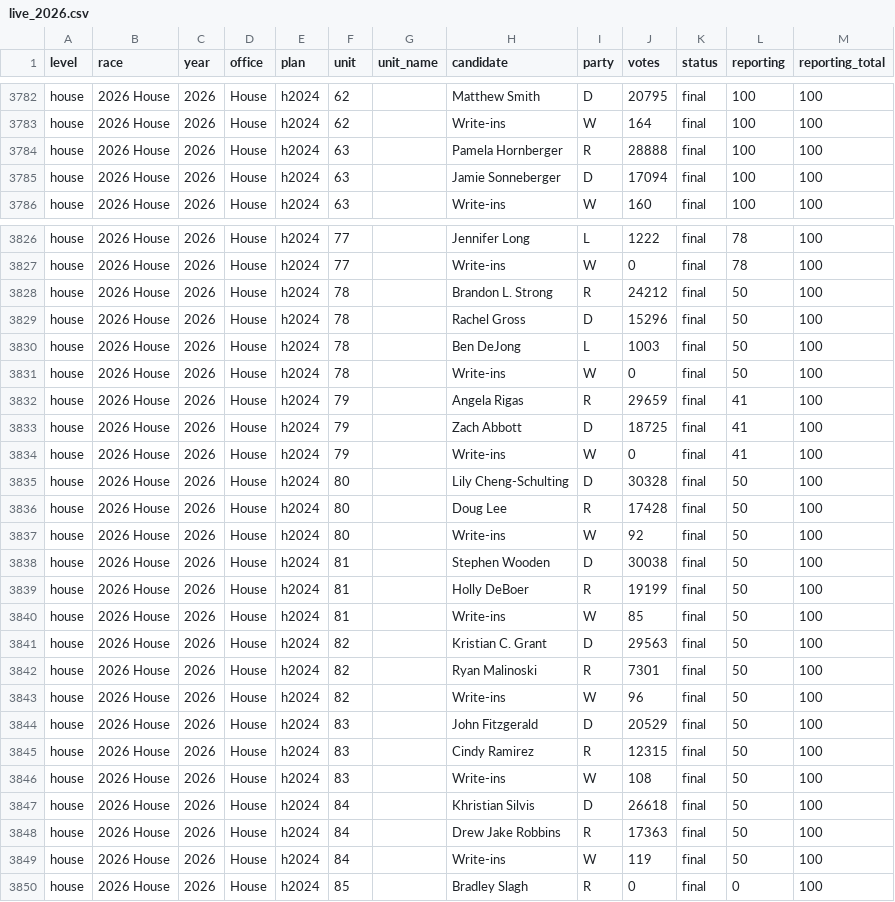
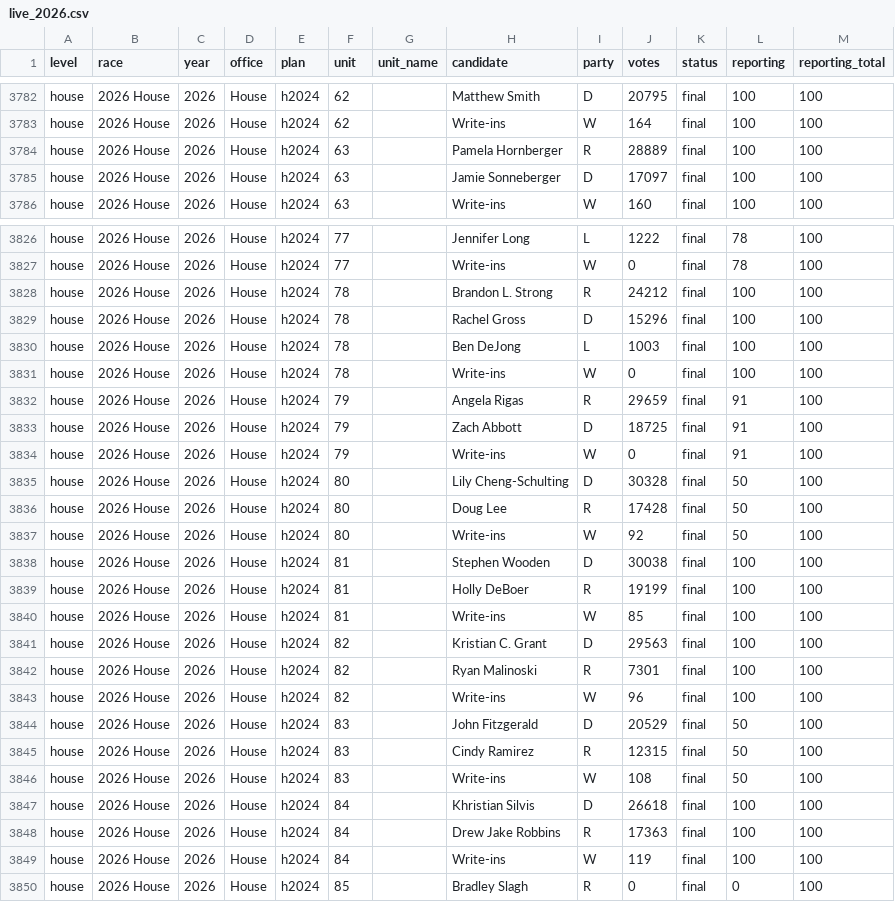
Before and after one commit to danieljchapman/danieljchapman.github.io, a CSV file: mi/data/live_2026.csv, drawn as a sheet; only a part is shown, gaps mark what is left out; the diff covers the shown part only.

```diff
--- a/mi/data/live_2026.csv
+++ b/mi/data/live_2026.csv
@@ -3783,4 +3783,4 @@ house,2026 House,2026,House,h2024,62,,Matthew Smith,D,20795,final,100,100
 house,2026 House,2026,House,h2024,62,,Write-ins,W,164,final,100,100
-house,2026 House,2026,House,h2024,63,,Pamela Hornberger,R,28888,final,100,100
-house,2026 House,2026,House,h2024,63,,Jamie Sonneberger,D,17094,final,100,100
+house,2026 House,2026,House,h2024,63,,Pamela Hornberger,R,28889,final,100,100
+house,2026 House,2026,House,h2024,63,,Jamie Sonneberger,D,17097,final,100,100
 house,2026 House,2026,House,h2024,63,,Write-ins,W,160,final,100,100
@@ -3827,9 +3827,9 @@ house,2026 House,2026,House,h2024,77,,Jennifer Long,L,1222,final,78,100
 house,2026 House,2026,House,h2024,77,,Write-ins,W,0,final,78,100
-house,2026 House,2026,House,h2024,78,,Brandon L. Strong,R,24212,final,50,100
-house,2026 House,2026,House,h2024,78,,Rachel Gross,D,15296,final,50,100
-house,2026 House,2026,House,h2024,78,,Ben DeJong,L,1003,final,50,100
-house,2026 House,2026,House,h2024,78,,Write-ins,W,0,final,50,100
-house,2026 House,2026,House,h2024,79,,Angela Rigas,R,29659,final,41,100
-house,2026 House,2026,House,h2024,79,,Zach Abbott,D,18725,final,41,100
-house,2026 House,2026,House,h2024,79,,Write-ins,W,0,final,41,100
+house,2026 House,2026,House,h2024,78,,Brandon L. Strong,R,24212,final,100,100
+house,2026 House,2026,House,h2024,78,,Rachel Gross,D,15296,final,100,100
+house,2026 House,2026,House,h2024,78,,Ben DeJong,L,1003,final,100,100
+house,2026 House,2026,House,h2024,78,,Write-ins,W,0,final,100,100
+house,2026 House,2026,House,h2024,79,,Angela Rigas,R,29659,final,91,100
+house,2026 House,2026,House,h2024,79,,Zach Abbott,D,18725,final,91,100
+house,2026 House,2026,House,h2024,79,,Write-ins,W,0,final,91,100
 house,2026 House,2026,House,h2024,80,,Lily Cheng-Schulting,D,30328,final,50,100
@@ -3837,8 +3837,8 @@ house,2026 House,2026,House,h2024,80,,Doug Lee,R,17428,final,50,100
 house,2026 House,2026,House,h2024,80,,Write-ins,W,92,final,50,100
-house,2026 House,2026,House,h2024,81,,Stephen Wooden,D,30038,final,50,100
-house,2026 House,2026,House,h2024,81,,Holly DeBoer,R,19199,final,50,100
-house,2026 House,2026,House,h2024,81,,Write-ins,W,85,final,50,100
-house,2026 House,2026,House,h2024,82,,Kristian C. Grant,D,29563,final,50,100
-house,2026 House,2026,House,h2024,82,,Ryan Malinoski,R,7301,final,50,100
-house,2026 House,2026,House,h2024,82,,Write-ins,W,96,final,50,100
+house,2026 House,2026,House,h2024,81,,Stephen Wooden,D,30038,final,100,100
+house,2026 House,2026,House,h2024,81,,Holly DeBoer,R,19199,final,100,100
+house,2026 House,2026,House,h2024,81,,Write-ins,W,85,final,100,100
+house,2026 House,2026,House,h2024,82,,Kristian C. Grant,D,29563,final,100,100
+house,2026 House,2026,House,h2024,82,,Ryan Malinoski,R,7301,final,100,100
+house,2026 House,2026,House,h2024,82,,Write-ins,W,96,final,100,100
 house,2026 House,2026,House,h2024,83,,John Fitzgerald,D,20529,final,50,100
@@ -3846,5 +3846,5 @@ house,2026 House,2026,House,h2024,83,,Cindy Ramirez,R,12315,final,50,100
 house,2026 House,2026,House,h2024,83,,Write-ins,W,108,final,50,100
-house,2026 House,2026,House,h2024,84,,Khristian Silvis,D,26618,final,50,100
-house,2026 House,2026,House,h2024,84,,Drew Jake Robbins,R,17363,final,50,100
-house,2026 House,2026,House,h2024,84,,Write-ins,W,119,final,50,100
+house,2026 House,2026,House,h2024,84,,Khristian Silvis,D,26618,final,100,100
+house,2026 House,2026,House,h2024,84,,Drew Jake Robbins,R,17363,final,100,100
+house,2026 House,2026,House,h2024,84,,Write-ins,W,119,final,100,100
 house,2026 House,2026,House,h2024,85,,Bradley Slagh,R,0,final,0,100
```
Also changed, not shown: 26 edited cells elsewhere in this file, 1 other file.
